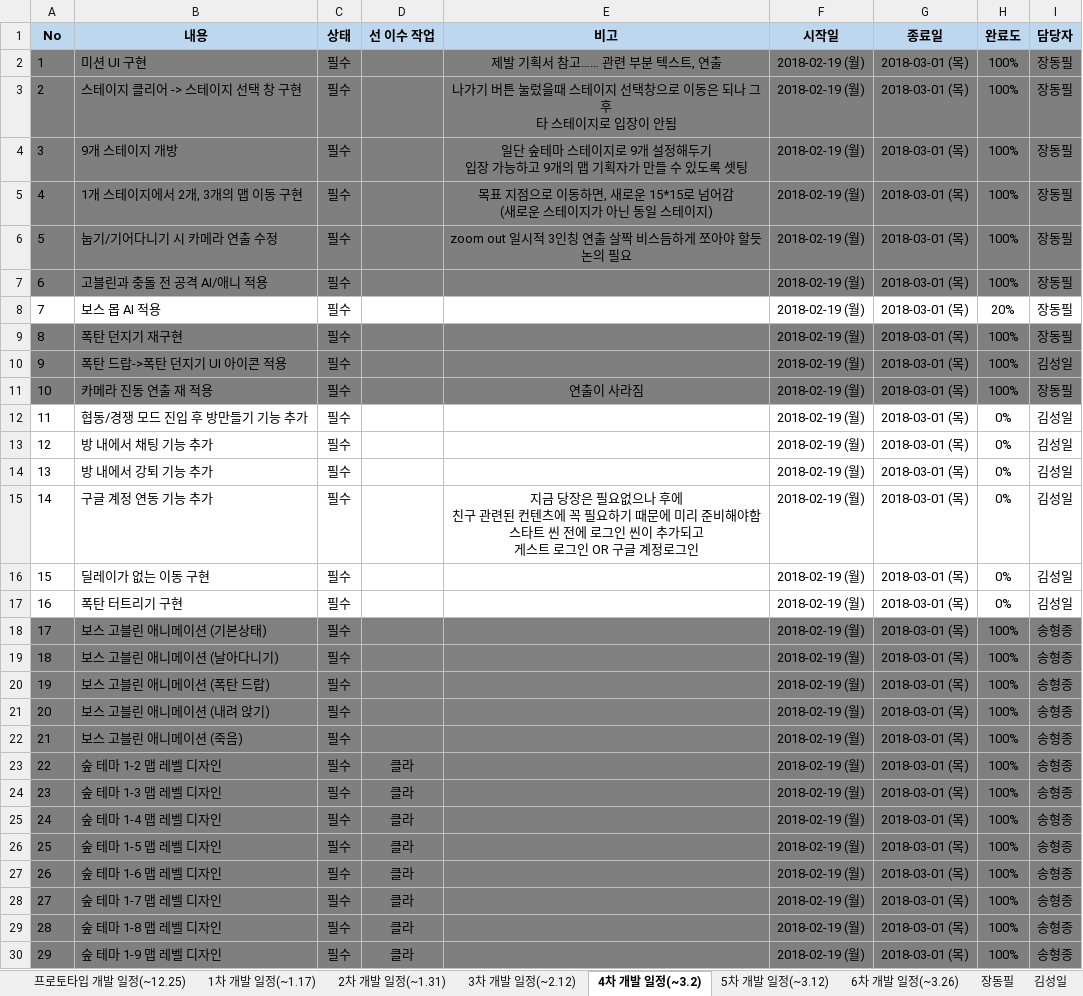
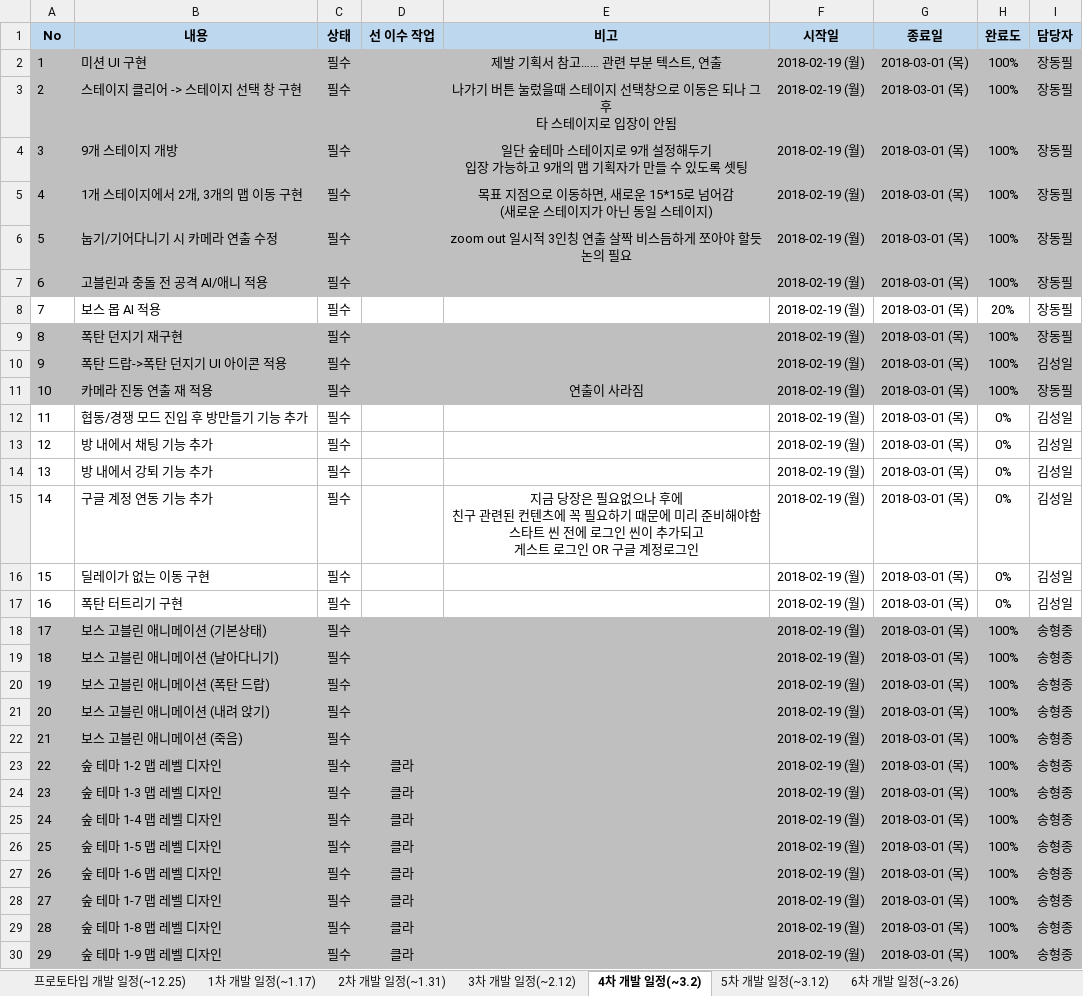
Before and after one commit to RRE1012/Turtle_Bomb, an Excel workbook: TurtleBomb_개발일정.xlsx, sheet 4차 개발 일정(~3.2), drawn as a sheet; values as stored, in another font and other column widths than the file's, no borders; conditional formats not drawn; the diff names each change by its address in the sheet, - before the commit and + after, or states it on an @@ line.

```diff
--- a/TurtleBomb_개발일정.xlsx (sheet 4차 개발 일정(~3.2))
+++ b/TurtleBomb_개발일정.xlsx (sheet 4차 개발 일정(~3.2))
-A2:I7 fill: #7F7F7F
+A2:I7 fill: #BFBFBF
-A9:I11 fill: #7F7F7F
+A9:I11 fill: #BFBFBF
-A18:I22 fill: #808080
+A18:I22 fill: #BFBFBF
-A23:I30 fill: #7F7F7F
+A23:I30 fill: #BFBFBF
```
Also changed, not shown: sheet 2차 개발 일정(~1.31), sheet 3차 개발 일정(~2.12), sheet 1차 개발 일정(~1.17), sheet 5차 개발 일정(~3.12), other sheet tabs, 1 other file.
